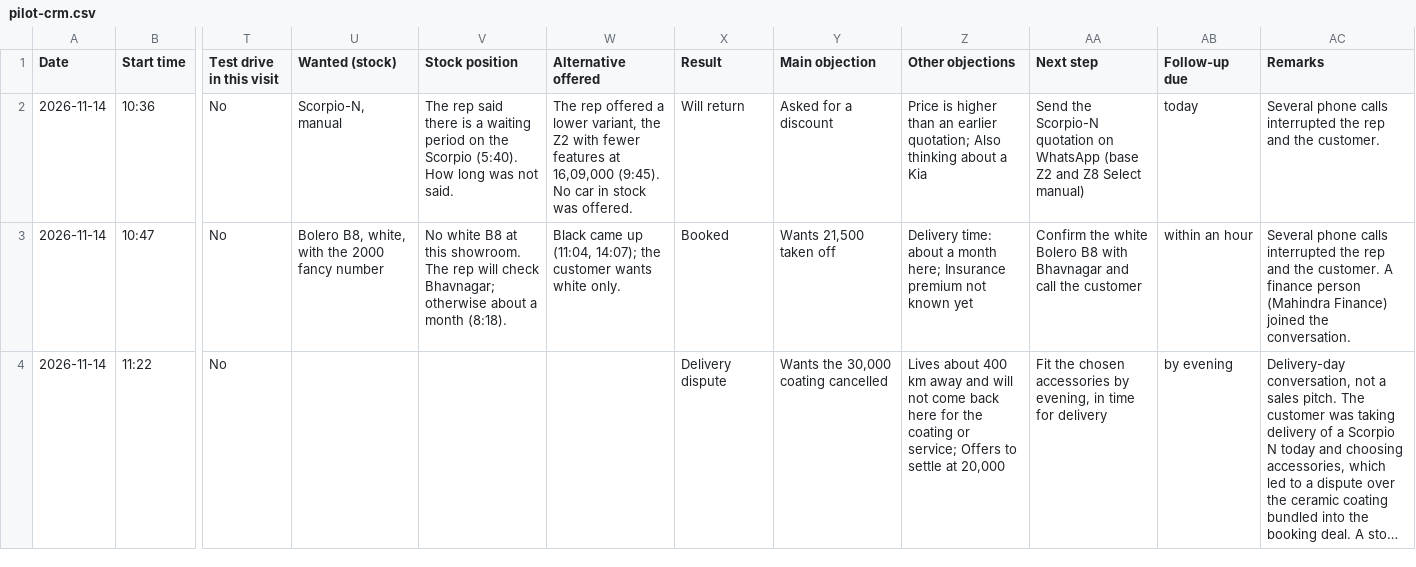
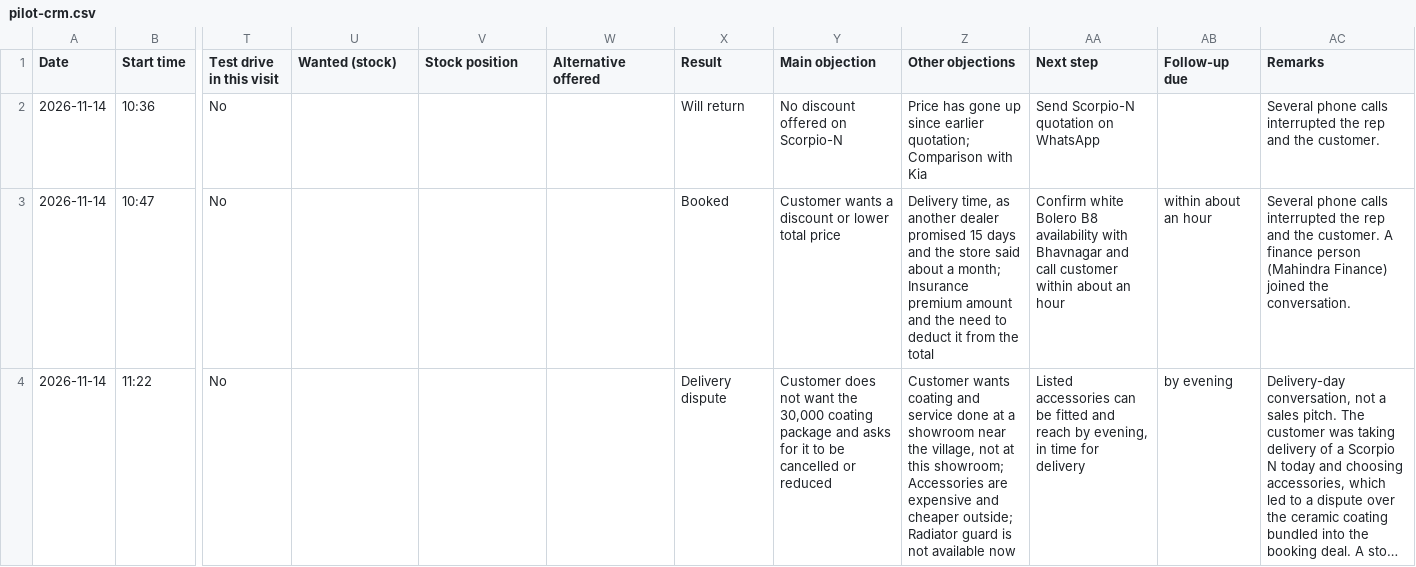
Before and after one commit to noddysnots/Zocus-Dashboard, a CSV file: data/cases/pilot-crm.csv, drawn as a sheet; only a part is shown, gaps mark what is left out; long unchanged cells end in …; the diff covers the shown part only; the diff names each change by its address in the sheet, - before the commit and + after, or states it on an @@ line.

```diff
--- a/data/cases/pilot-crm.csv
+++ b/data/cases/pilot-crm.csv
-U2 (Wanted (stock)): Scorpio-N, manual
+U2 (Wanted (stock)): (empty)
-V2 (Stock position): The rep said there is a waiting period on the Scorpio (5:40). How long was not said.
+V2 (Stock position): (empty)
-W2 (Alternative offered): The rep offered a lower variant, the Z2 with fewer features at 16,09,000 (9:45). No car in stock was offered.
+W2 (Alternative offered): (empty)
-Y2 (Main objection): Asked for a discount
+Y2 (Main objection): No discount offered on Scorpio-N
-Z2 (Other objections): Price is higher than an earlier quotation; Also thinking about a Kia
+Z2 (Other objections): Price has gone up since earlier quotation; Comparison with Kia
-AA2 (Next step): Send the Scorpio-N quotation on WhatsApp (base Z2 and Z8 Select manual)
+AA2 (Next step): Send Scorpio-N quotation on WhatsApp
-AB2 (Follow-up due): today
+AB2 (Follow-up due): (empty)
-U3 (Wanted (stock)): Bolero B8, white, with the 2000 fancy number
+U3 (Wanted (stock)): (empty)
-V3 (Stock position): No white B8 at this showroom. The rep will check Bhavnagar; otherwise about a month (8:18).
+V3 (Stock position): (empty)
-W3 (Alternative offered): Black came up (11:04, 14:07); the customer wants white only.
+W3 (Alternative offered): (empty)
-Y3 (Main objection): Wants 21,500 taken off
+Y3 (Main objection): Customer wants a discount or lower total price
-Z3 (Other objections): Delivery time: about a month here; Insurance premium not known yet
+Z3 (Other objections): Delivery time, as another dealer promised 15 days and the store said about a month; Insurance premium amount and the need to deduct it from the total
-AA3 (Next step): Confirm the white Bolero B8 with Bhavnagar and call the customer
+AA3 (Next step): Confirm white Bolero B8 availability with Bhavnagar and call customer within about an hour
-AB3 (Follow-up due): within an hour
+AB3 (Follow-up due): within about an hour
-Y4 (Main objection): Wants the 30,000 coating cancelled
+Y4 (Main objection): Customer does not want the 30,000 coating package and asks for it to be cancelled or reduced
-Z4 (Other objections): Lives about 400 km away and will not come back here for the coating or service; Offers to settle at 20,000
+Z4 (Other objections): Customer wants coating and service done at a showroom near the village, not at this showroom; Accessories are expensive and cheaper outside; Radiator guard is not available now
-AA4 (Next step): Fit the chosen accessories by evening,…
+AA4 (Next step): Listed accessories can be fitted and reach by evening,…
```
Also changed, not shown: 14 edited cells elsewhere in this file, 3 other files.
